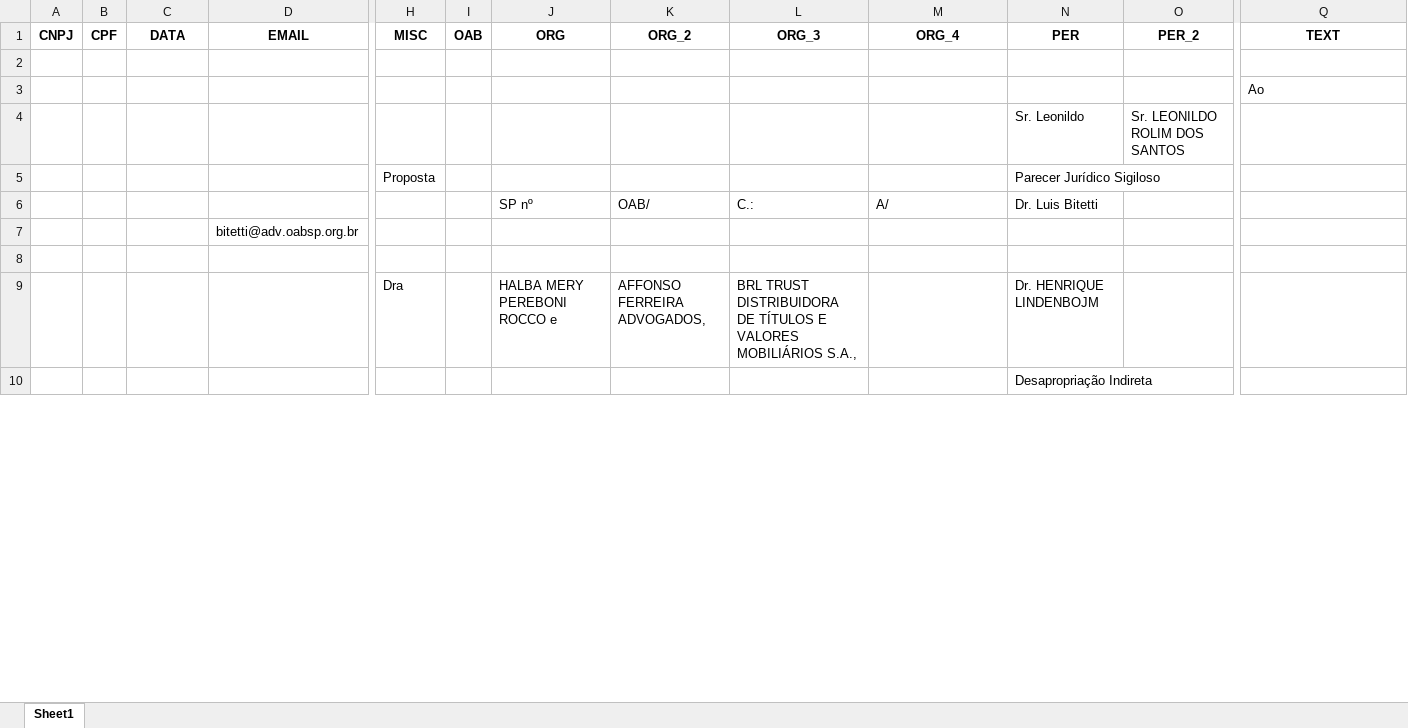
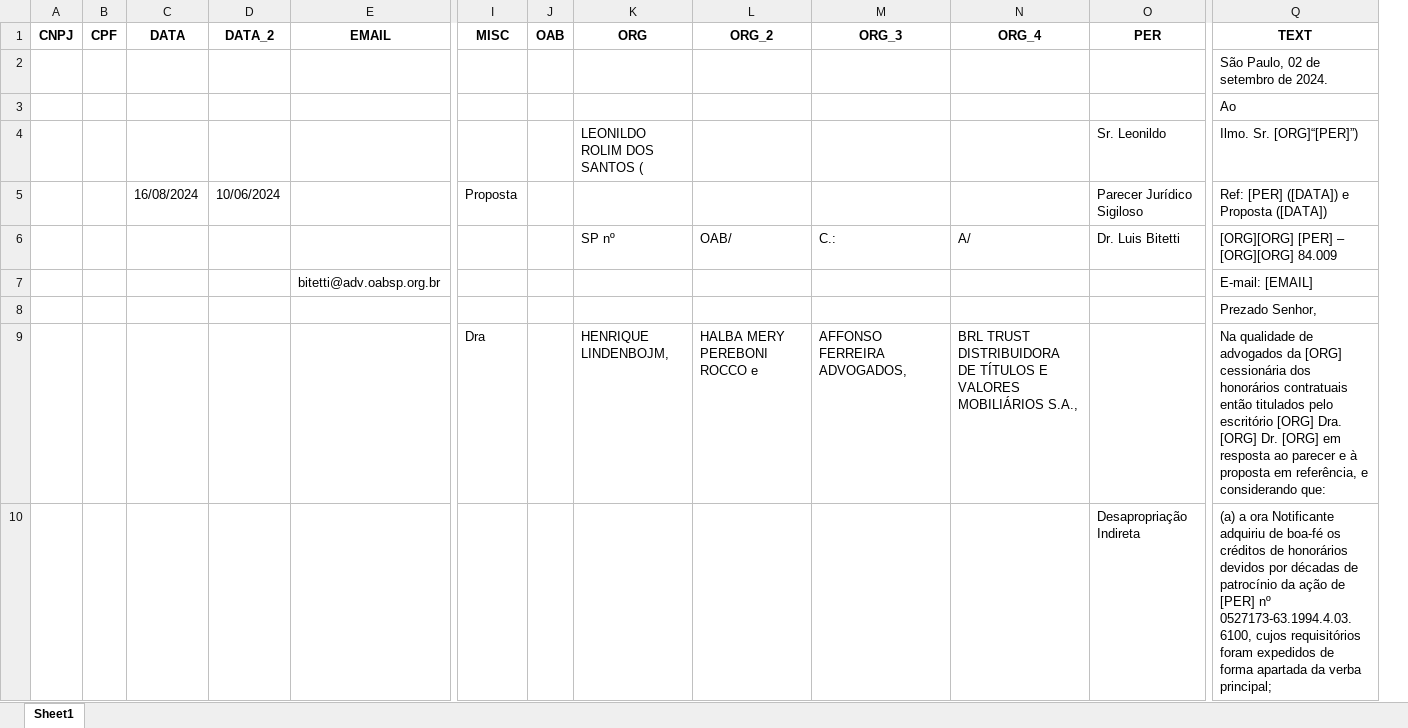
Before and after one commit to pedroauler12/lawtech, an Excel workbook: peticoes/entidades_identificadas.xlsx, sheet Sheet1, drawn as a sheet; only a part is shown, gaps mark what is left out; values as stored, in another font and other column widths than the file's, no borders; removed rows and columns are numbered as before the commit, all else as after; rows hold the shown columns only; the diff covers the shown part only; the diff names each change by its address in the sheet, - before the commit and + after, or states it on an @@ line.

```diff
--- a/peticoes/entidades_identificadas.xlsx (sheet Sheet1)
+++ b/peticoes/entidades_identificadas.xlsx (sheet Sheet1)
+column D (DATA_2), row 5: 10/06/2024
-column O (PER_2), row 4: Sr. LEONILDO ROLIM DOS SANTOS
-Q2 (TEXT): (empty)
+Q2 (TEXT): São Paulo, 02 de setembro de 2024.
-K4 (ORG): (empty)
+K4 (ORG): LEONILDO ROLIM DOS SANTOS (
-Q4 (TEXT): (empty)
+Q4 (TEXT): Ilmo. Sr. [ORG]“[PER]”)
-C5 (DATA): (empty)
+C5 (DATA): 16/08/2024
-Q5 (TEXT): (empty)
+Q5 (TEXT): Ref: [PER] ([DATA]) e Proposta ([DATA])
-Q6 (TEXT): (empty)
+Q6 (TEXT): [ORG][ORG] [PER] – [ORG][ORG] 84.009
-Q7 (TEXT): (empty)
+Q7 (TEXT): E-mail: [EMAIL]
-Q8 (TEXT): (empty)
+Q8 (TEXT): Prezado Senhor,
-row 9:  |  |  |  | Dra |  | HALBA MERY PEREBONI ROCCO e | AFFONSO FERREIRA ADVOGADOS, | BRL TRUST DISTRIBUIDORA DE TÍTULOS E VALORES MOBILIÁRIOS S.A., |  | Dr. HENRIQUE LINDENBOJM
+row 9:  |  |  |  |  | Dra |  | HENRIQUE LINDENBOJM, | HALBA MERY PEREBONI ROCCO e | AFFONSO FERREIRA ADVOGADOS, | BRL TRUST DISTRIBUIDORA DE TÍTULOS E VALORES MOBILIÁRIOS S.A., |  | Na qualidade de advogados da [ORG] cessionária dos honorários contratuais então titulados pelo escritório [ORG] Dra. [ORG] Dr. [ORG] em resposta ao parecer e à proposta em referência, e considerando que:
-Q10 (TEXT): (empty)
+Q10 (TEXT): (a) a ora Notificante adquiriu de boa-fé os créditos de honorários devidos por décadas de patrocínio da ação de [PER] nº 0527173-63.1994.4.03.6100, cujos requisitórios foram expedidos de forma apartada da verba principal;
```
Also changed, not shown: 10 edited cells elsewhere in this sheet, peticoes/ent_ident.xlsx, 7 other files.
